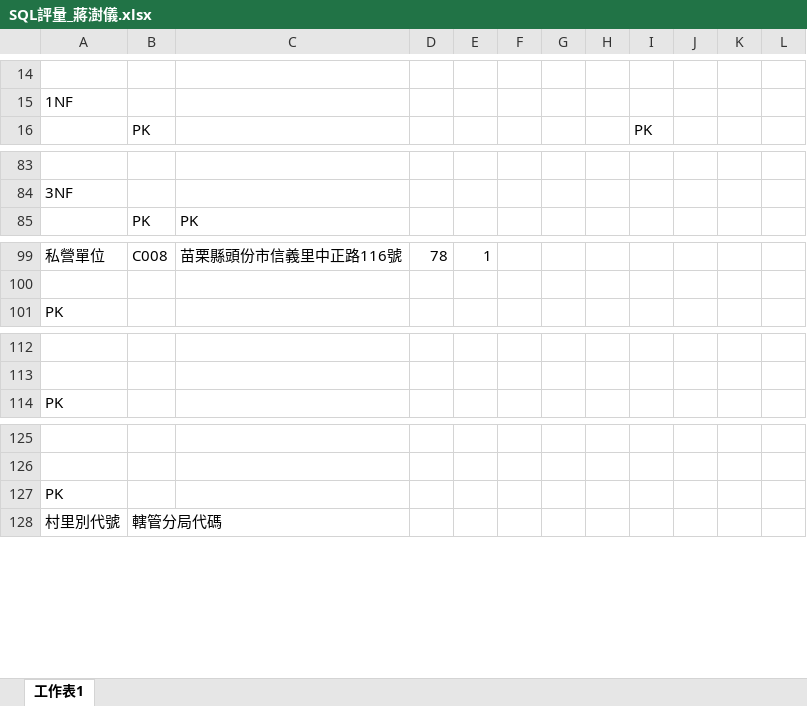
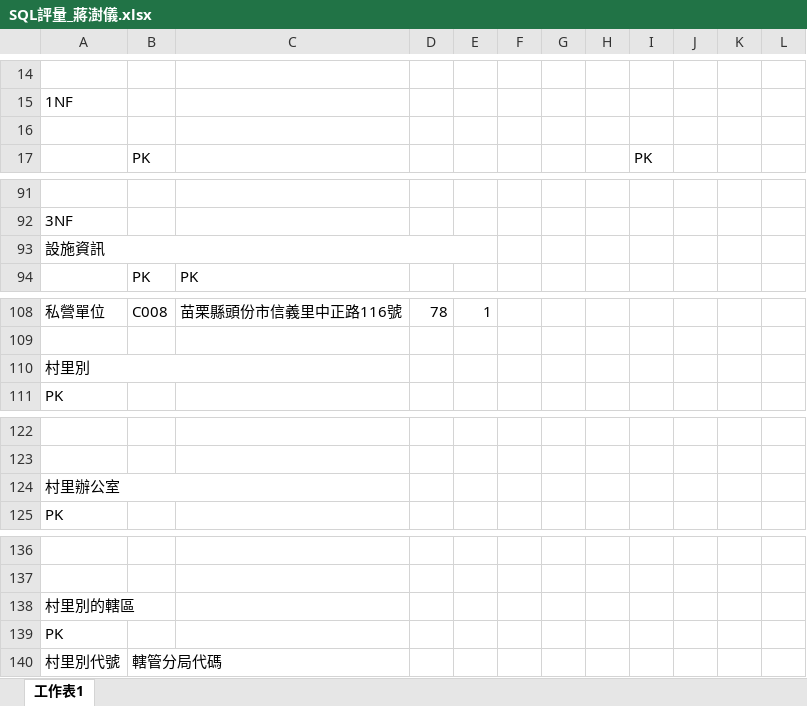
Before and after one commit to ShuyiChiang/git_upload, an Excel workbook: SQL/SQL評量_蔣澍儀.xlsx, sheet 工作表1, drawn as a sheet; only a part is shown, gaps mark what is left out; values as stored, in another font and other column widths than the file's, no cell formats; the diff covers the shown part only; the diff names each change by its address in the sheet, - before the commit and + after, or states it on an @@ line.

```diff
--- a/SQL/SQL評量_蔣澍儀.xlsx (sheet 工作表1)
+++ b/SQL/SQL評量_蔣澍儀.xlsx (sheet 工作表1)
+row 16: (empty)
+row 93: 設施資訊
+row 110: 村里別
+row 124: 村里辦公室
+row 138: 村里別的轄區
```
Also changed, not shown: 9 added rows elsewhere in this sheet, cell formats.
